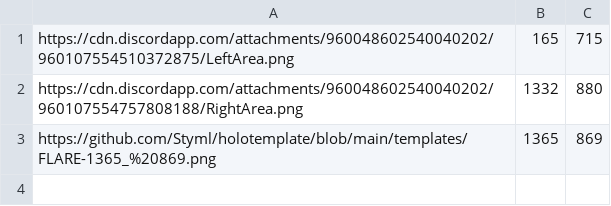
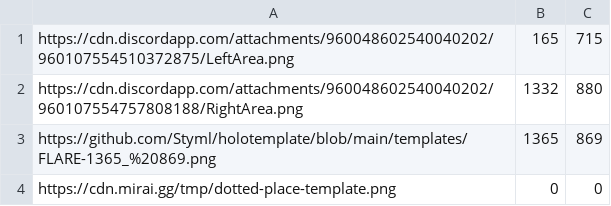
Before and after one commit to Styml/holotemplate, a CSV file: all-templates.csv, drawn as a sheet; the diff names each change by its address in the sheet, - before the commit and + after, or states it on an @@ line.

```diff
--- a/all-templates.csv
+++ b/all-templates.csv
+row 4: https://cdn.mirai.gg/tmp/dotted-place-template.png | 0 | 0
```
Also changed, not shown: 1 other file.
